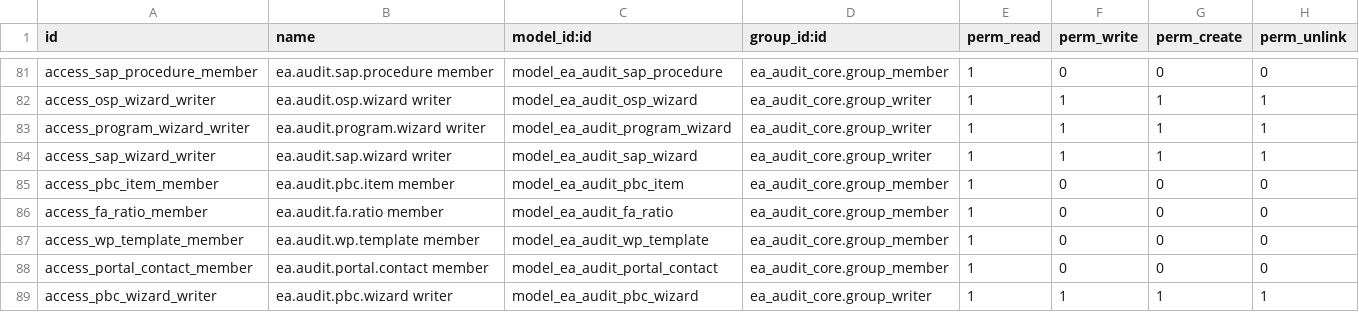
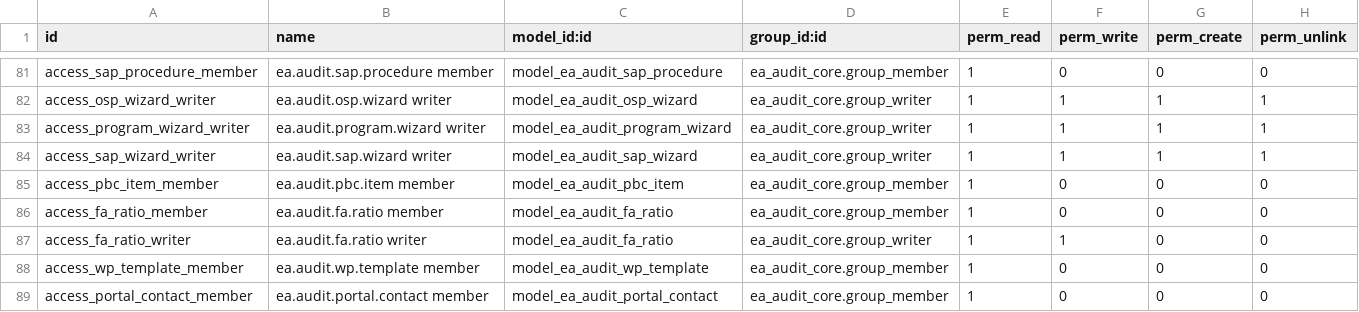
Before and after one commit to Nekoutb/auditisa-odoo, a CSV file: addons/ea_audit_tools/security/ir.model.access.csv, drawn as a sheet; only a part is shown, gaps mark what is left out; the shorter side is filled out with more unchanged rows; the diff names each change by its address in the sheet, - before the commit and + after, or states it on an @@ line.

```diff
--- a/addons/ea_audit_tools/security/ir.model.access.csv
+++ b/addons/ea_audit_tools/security/ir.model.access.csv
+row 87: access_fa_ratio_writer | ea.audit.fa.ratio writer | model_ea_audit_fa_ratio | ea_audit_core.group_writer | 1 | 1 | 0 | 0
```
Also changed, not shown: addons/ea_audit_tools/data/ea.audit.tool.tile.csv, 31 other files.
